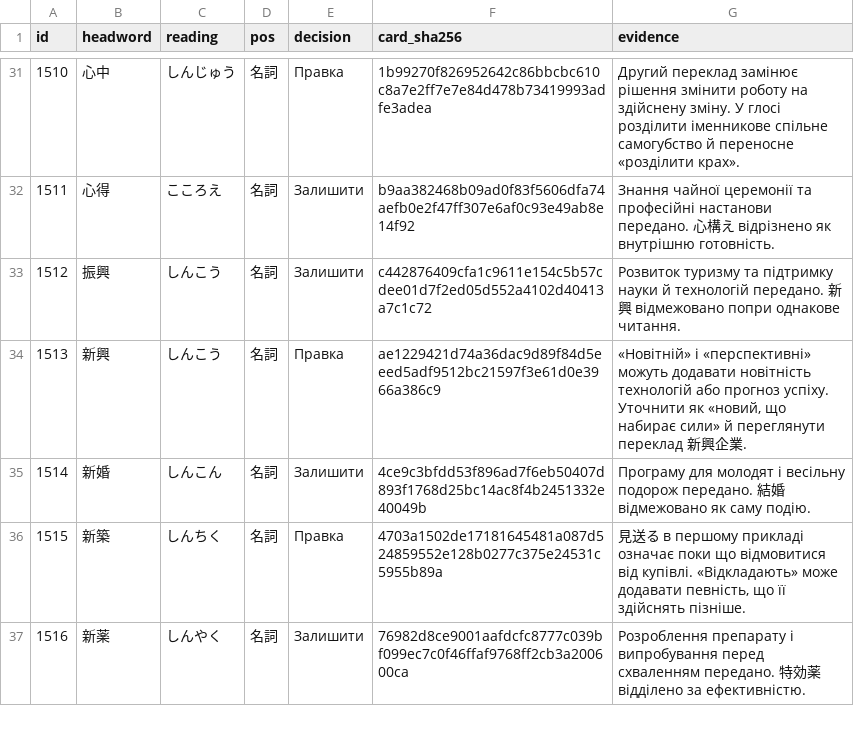
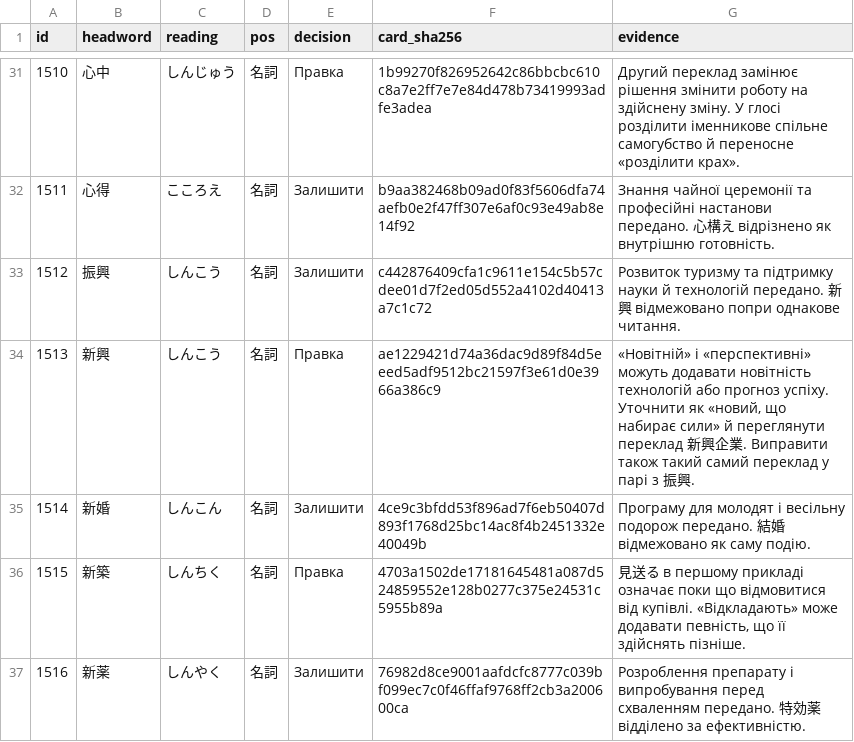
Before and after one commit to tereshchenkopavlo-gif/JLPT-N1, a TSV file: completion/v153-cards-1481-1520.tsv, drawn as a sheet; only a part is shown, gaps mark what is left out.

```diff
--- a/completion/v153-cards-1481-1520.tsv
+++ b/completion/v153-cards-1481-1520.tsv
@@ -33,3 +33,3 @@ id	headword	reading	pos	decision	card_sha256	evidence
 1512	振興	しんこう	名詞	Залишити	c442876409cfa1c9611e154c5b57cdee01d7f2ed05d552a4102d40413a7c1c72	Розвиток туризму та підтримку науки й технологій передано. 新興 відмежовано попри однакове читання.
-1513	新興	しんこう	名詞	Правка	ae1229421d74a36dac9d89f84d5eeed5adf9512bc21597f3e61d0e3966a386c9	«Новітній» і «перспективні» можуть додавати новітність технологій або прогноз успіху. Уточнити як «новий, що набирає сили» й переглянути переклад 新興企業.
+1513	新興	しんこう	名詞	Правка	ae1229421d74a36dac9d89f84d5eeed5adf9512bc21597f3e61d0e3966a386c9	«Новітній» і «перспективні» можуть додавати новітність технологій або прогноз успіху. Уточнити як «новий, що набирає сили» й переглянути переклад 新興企業. Виправити також такий самий переклад у парі з 振興.
 1514	新婚	しんこん	名詞	Залишити	4ce9c3bfdd53f896ad7f6eb50407d893f1768d25bc14ac8f4b2451332e40049b	Програму для молодят і весільну подорож передано. 結婚 відмежовано як саму подію.
```
Also changed, not shown: 1 other file.
